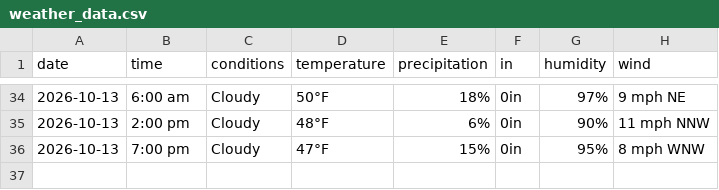
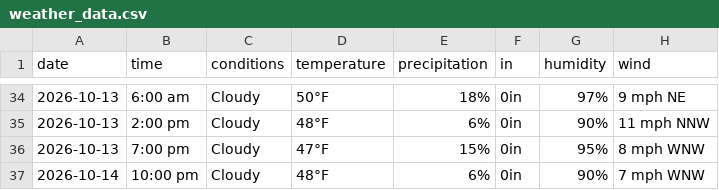
Before and after one commit to dpteddy/SDC-dashboard, a CSV file: data/weather_data.csv, drawn as a sheet; only a part is shown, gaps mark what is left out; the diff names each change by its address in the sheet, - before the commit and + after, or states it on an @@ line.

```diff
--- a/data/weather_data.csv
+++ b/data/weather_data.csv
+row 37: 2026-10-14 | 10:00 pm | Cloudy | 48°F | 6% | 0in | 90% | 7 mph WNW
```
